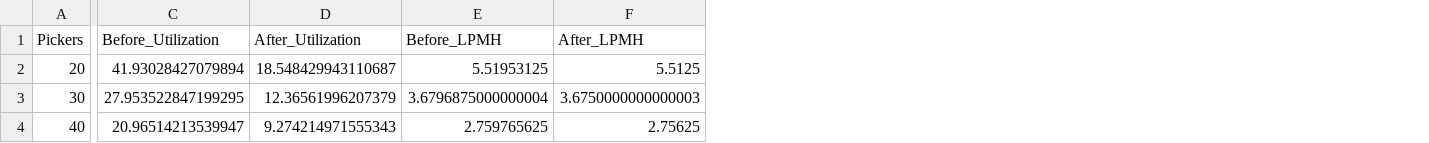
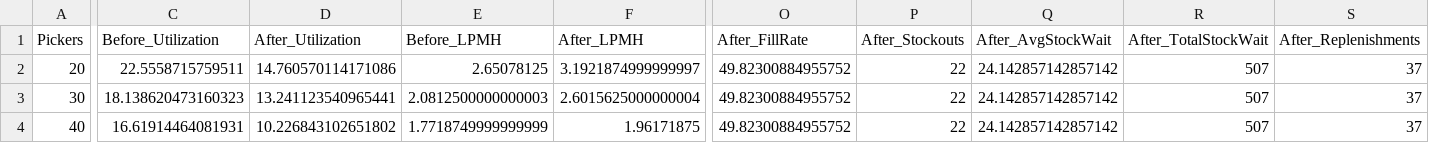
Before and after one commit to Mota4103/WarehouseR, a CSV file: Q4_comparison_results.csv, drawn as a sheet; only a part is shown, gaps mark what is left out; the diff covers the shown part only; the diff names each change by its address in the sheet, - before the commit and + after, or states it on an @@ line.

```diff
--- a/Q4_comparison_results.csv
+++ b/Q4_comparison_results.csv
+column O (After_FillRate), rows 2-4: all 49.82300884955752
+column P (After_Stockouts), rows 2-4: all 22
+column Q (After_AvgStockWait), rows 2-4: all 24.142857142857142
+column R (After_TotalStockWait), rows 2-4: all 507
+column S (After_Replenishments), rows 2-4: all 37
-C2 (Before_Utilization): 41.93028427079894
+C2 (Before_Utilization): 22.5558715759511
-D2 (After_Utilization): 18.548429943110687
+D2 (After_Utilization): 14.760570114171086
-E2 (Before_LPMH): 5.51953125
+E2 (Before_LPMH): 2.65078125
-F2 (After_LPMH): 5.5125
+F2 (After_LPMH): 3.1921874999999997
-C3 (Before_Utilization): 27.953522847199295
+C3 (Before_Utilization): 18.138620473160323
-D3 (After_Utilization): 12.36561996207379
+D3 (After_Utilization): 13.241123540965441
-E3 (Before_LPMH): 3.6796875000000004
+E3 (Before_LPMH): 2.0812500000000003
-F3 (After_LPMH): 3.6750000000000003
+F3 (After_LPMH): 2.6015625000000004
-C4 (Before_Utilization): 20.96514213539947
+C4 (Before_Utilization): 16.61914464081931
-D4 (After_Utilization): 9.274214971555343
+D4 (After_Utilization): 10.226843102651802
-E4 (Before_LPMH): 2.759765625
+E4 (Before_LPMH): 1.7718749999999999
-F4 (After_LPMH): 2.75625
+F4 (After_LPMH): 1.96171875
```
Also changed, not shown: 48 edited cells elsewhere in this file, Q3_association_pairs.csv, Q3_position_utilization.csv, 19 other files.
